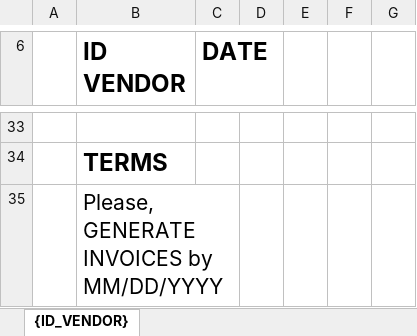
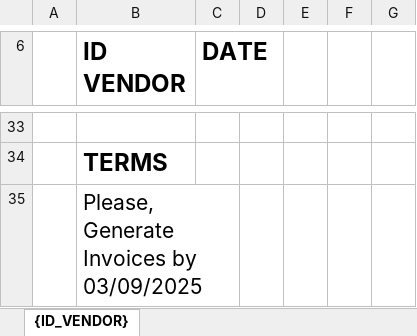
Before and after one commit to MikaelLopesDev/SalesReportAutomation, an Excel workbook: Data/Output/DE325476.xlsx, sheet {ID_VENDOR}, drawn as a sheet; only a part is shown, gaps mark what is left out; values as stored, in another font and other column widths than the file's, no borders; charts and pictures not drawn; the diff covers the shown part only; the diff names each change by its address in the sheet, - before the commit and + after, or states it on an @@ line.

Commit message:
feat: added create sheet vendor id and export as pdf

```diff
--- a/Data/Output/DE325476.xlsx (sheet {ID_VENDOR})
+++ b/Data/Output/DE325476.xlsx (sheet {ID_VENDOR})
-B35 (ID VENDOR): Please, GENERATE INVOICES by MM/DD/YYYY
+B35 (ID VENDOR): Please, Generate Invoices by 03/09/2025
```
Also changed, not shown: 5 added rows, 5 removed rows and 14 edited cells elsewhere in this sheet, charts or pictures, 2 other files.
